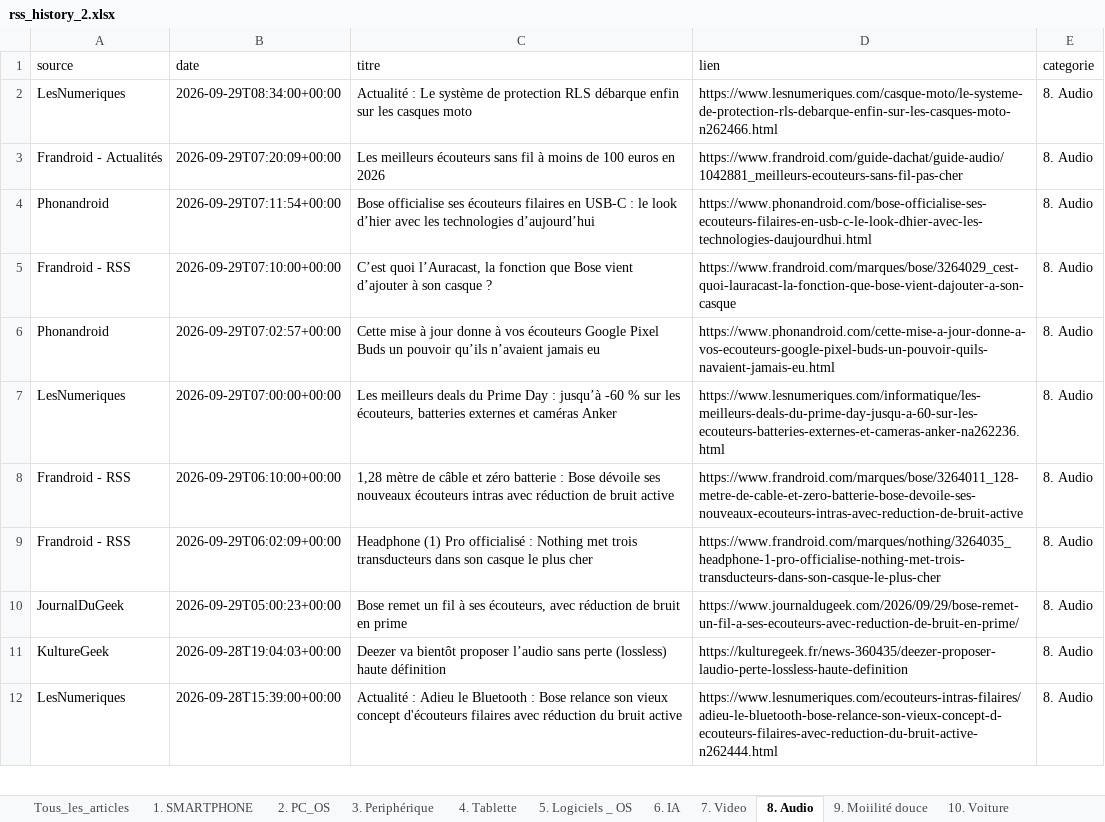
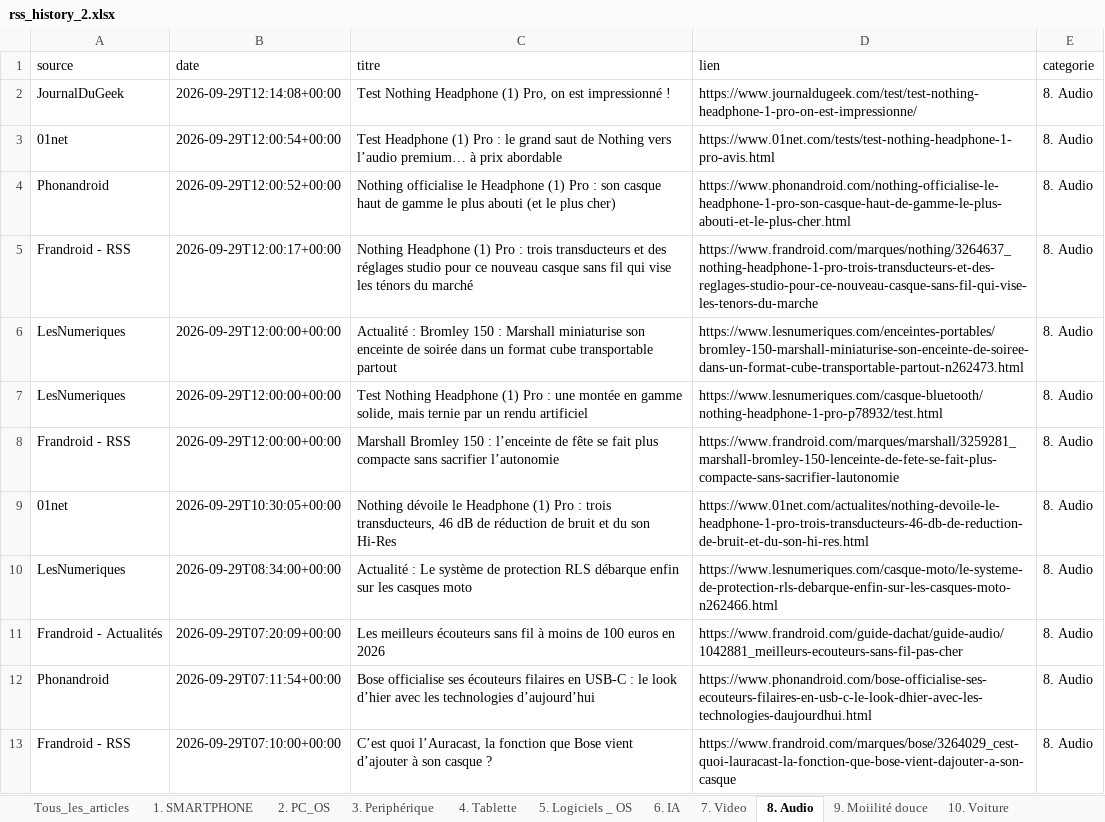
Before and after one commit to djhadef-star/rss-categories, an Excel workbook: output/rss_history_2.xlsx, sheet 8. Audio, drawn as a sheet; only a part is shown; the shorter side is filled out with more unchanged rows; values as stored, in another font and other column widths than the file's, no borders; the diff names each change by its address in the sheet, - before the commit and + after, or states it on an @@ line.

```diff
--- a/output/rss_history_2.xlsx (sheet 8. Audio)
+++ b/output/rss_history_2.xlsx (sheet 8. Audio)
+row 2: JournalDuGeek | 2026-09-29T12:14:08+00:00 | Test Nothing Headphone (1) Pro, on est impressionné ! | https://www.journaldugeek.com/test/test-nothing-headphone-1-pro-on-est-impressionne/ | 8. Audio
+row 3: 01net | 2026-09-29T12:00:54+00:00 | Test Headphone (1) Pro : le grand saut de Nothing vers l’audio premium… à prix abordable | https://www.01net.com/tests/test-nothing-headphone-1-pro-avis.html | 8. Audio
+row 4: Phonandroid | 2026-09-29T12:00:52+00:00 | Nothing officialise le Headphone (1) Pro : son casque haut de gamme le plus abouti (et le plus cher) | https://www.phonandroid.com/nothing-officialise-le-headphone-1-pro-son-casque-haut-de-gamme-le-plus-abouti-et-le-plus-cher.html | 8. Audio
+row 5: Frandroid - RSS | 2026-09-29T12:00:17+00:00 | Nothing Headphone (1) Pro : trois transducteurs et des réglages studio pour ce nouveau casque sans fil qui vise les ténors du marché | https://www.frandroid.com/marques/nothing/3264637_nothing-headphone-1-pro-trois-transducteurs-et-des-reglages-studio-pour-ce-nouveau-casque-sans-fil-qui-vise-les-tenors-du-marche | 8. Audio
+row 6: LesNumeriques | 2026-09-29T12:00:00+00:00 | Actualité : Bromley 150 : Marshall miniaturise son enceinte de soirée dans un format cube transportable partout | https://www.lesnumeriques.com/enceintes-portables/bromley-150-marshall-miniaturise-son-enceinte-de-soiree-dans-un-format-cube-transportable-partout-n262473.html | 8. Audio
+row 7: LesNumeriques | 2026-09-29T12:00:00+00:00 | Test Nothing Headphone (1) Pro : une montée en gamme solide, mais ternie par un rendu artificiel | https://www.lesnumeriques.com/casque-bluetooth/nothing-headphone-1-pro-p78932/test.html | 8. Audio
+row 8: Frandroid - RSS | 2026-09-29T12:00:00+00:00 | Marshall Bromley 150 : l’enceinte de fête se fait plus compacte sans sacrifier l’autonomie | https://www.frandroid.com/marques/marshall/3259281_marshall-bromley-150-lenceinte-de-fete-se-fait-plus-compacte-sans-sacrifier-lautonomie | 8. Audio
+row 9: 01net | 2026-09-29T10:30:05+00:00 | Nothing dévoile le Headphone (1) Pro : trois transducteurs, 46 dB de réduction de bruit et du son Hi-Res | https://www.01net.com/actualites/nothing-devoile-le-headphone-1-pro-trois-transducteurs-46-db-de-reduction-de-bruit-et-du-son-hi-res.html | 8. Audio
```
Also changed, not shown: sheet Tous_les_articles, sheet 16. ludique, sheet 20. Sponso, sheet NON_CLASSE, sheet 10. Voiture, sheet 6. IA, 4 more sheets, output/rss_history.xlsx, 2 other files.
